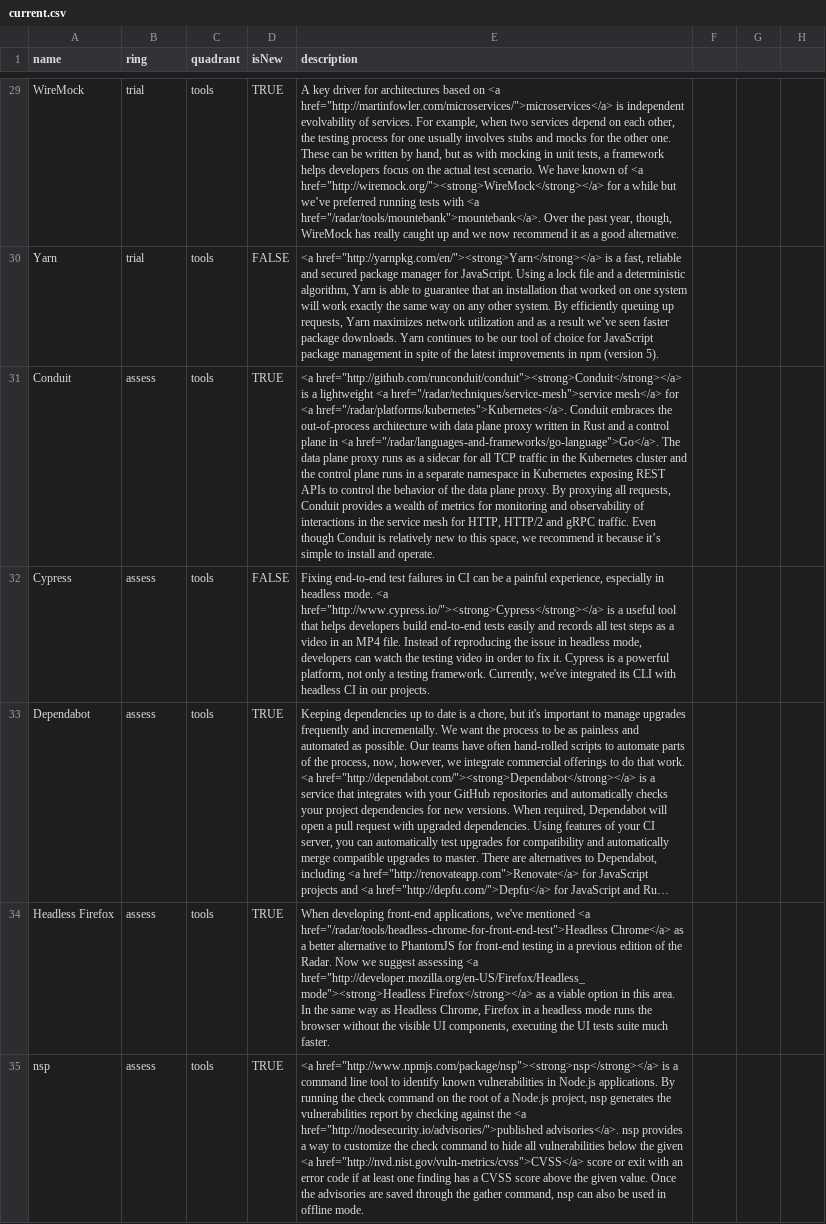
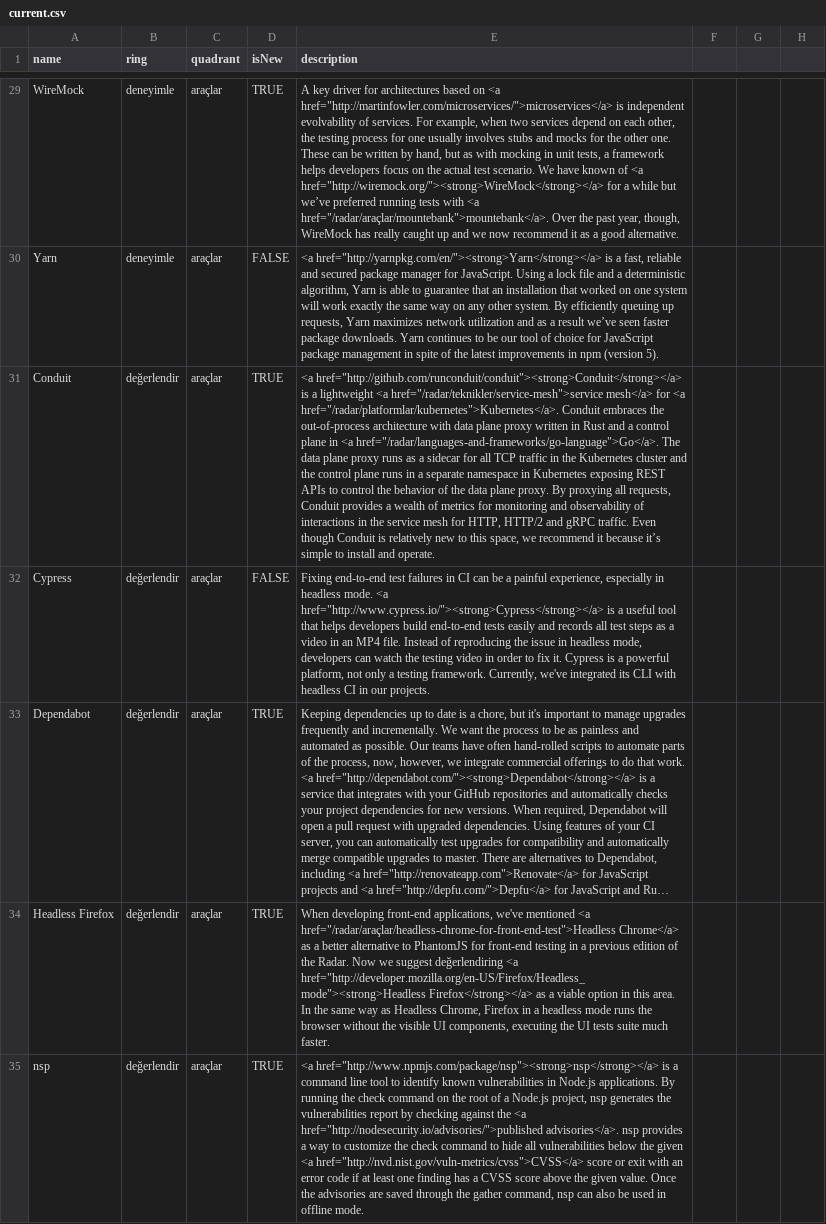
Before and after one commit to muhtalipdede/build-your-own-radar, a CSV file: src/radars/current.csv, drawn as a sheet; only a part is shown, gaps mark what is left out; long unchanged cells end in …; the diff covers the shown part only; the diff names each change by its address in the sheet, - before the commit and + after, or states it on an @@ line.

```diff
--- a/src/radars/current.csv
+++ b/src/radars/current.csv
-B29:B30 (ring): trial
+B29:B30 (ring): deneyimle
-C29:C35 (quadrant): tools
+C29:C35 (quadrant): araçlar
-E29 (description): …with <a href="/radar/tools/mountebank">mountebank</a>. Over the…
+E29 (description): …with <a href="/radar/araçlar/mountebank">mountebank</a>. Over the…
-B31:B35 (ring): assess
+B31:B35 (ring): değerlendir
-E31 (description): …lightweight <a href="/radar/techniques/service-mesh">service mesh</a> for <a href="/radar/platforms/kubernetes">Kubernetes</a>. Conduit embraces…
+E31 (description): …lightweight <a href="/radar/teknikler/service-mesh">service mesh</a> for <a href="/radar/platformlar/kubernetes">Kubernetes</a>. Conduit embraces…
-E34 (description): …mentioned <a href="/radar/tools/headless-chrome-for-front-end-test">Headless Chrome</a> as a better alternative to PhantomJS for front-end testing in a previous edition of the Radar. Now we suggest assessing <a href="http://developer.mozilla.org/en-US/Firefox/Headless_mode"><strong>Headless…
+E34 (description): …mentioned <a href="/radar/araçlar/headless-chrome-for-front-end-test">Headless Chrome</a> as a better alternative to PhantomJS for front-end testing in a previous edition of the Radar. Now we suggest değerlendiring <a href="http://developer.mozilla.org/en-US/Firefox/Headless_mode"><strong>Headless…
```
Also changed, not shown: 173 edited cells elsewhere in this file, 10 other files.
